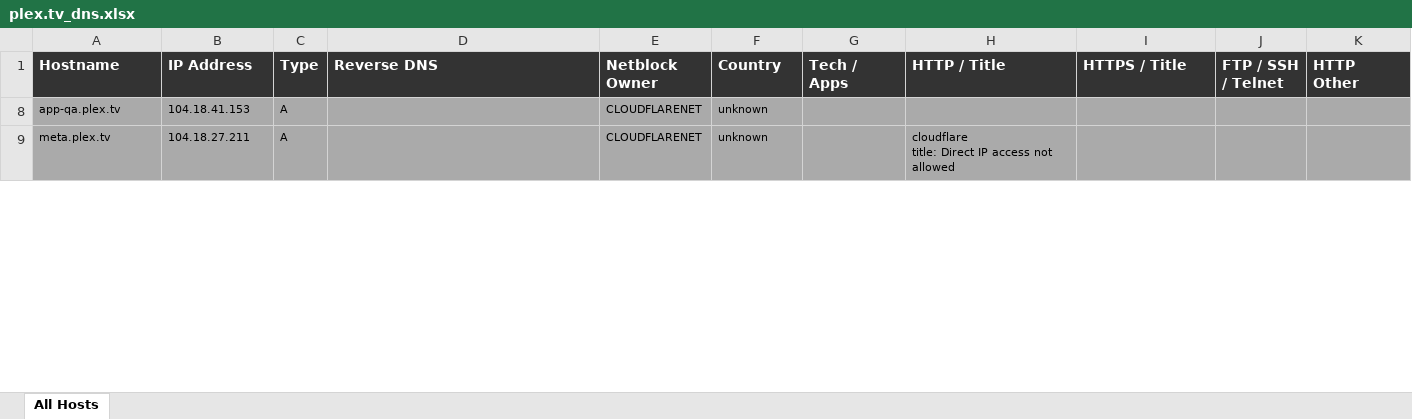
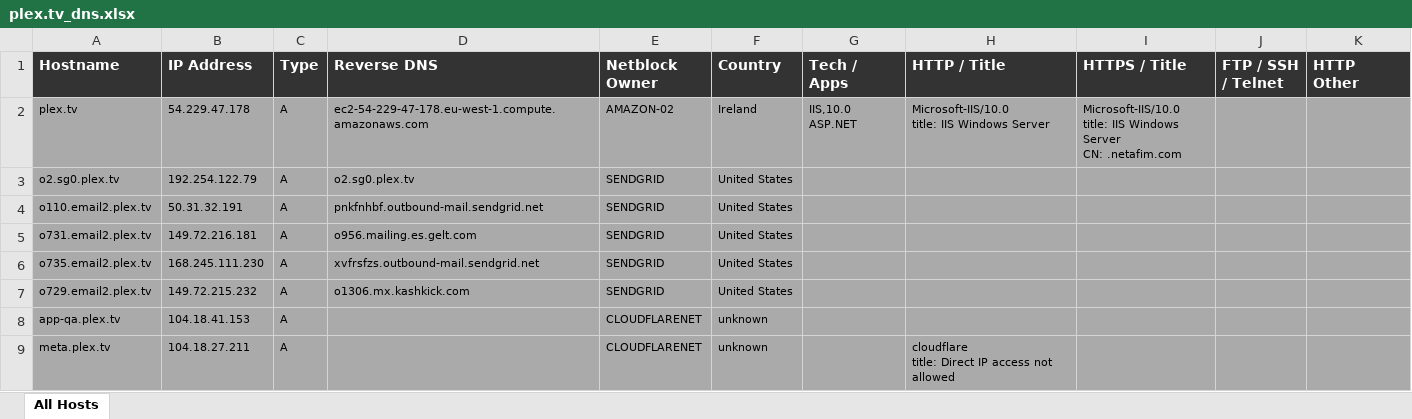
Before and after one commit to mixail0916/MoviePilot-Plugins, an Excel workbook: plugins/plexspeedtest/plex.tv_dns.xlsx, sheet All Hosts, drawn as a sheet; only a part is shown; values as stored, in another font and other column widths than the file's, no borders; ↵ is a line break in a cell; the diff covers the shown part only; the diff names each change by its address in the sheet, - before the commit and + after, or states it on an @@ line.

```diff
--- a/plugins/plexspeedtest/plex.tv_dns.xlsx (sheet All Hosts)
+++ b/plugins/plexspeedtest/plex.tv_dns.xlsx (sheet All Hosts)
@@ row 2 unhidden: plex.tv | 54.229.47.178 | A | ec2-54-229-47-178.eu-west-1.compute.amazonaws.com | AMAZON-02 | Ireland | IIS,10.0 ↵ ASP.NET | Microsoft-IIS/10.0 ↵ title: IIS Windows Server | Microsoft-IIS/10.0 ↵ title: IIS Windows Server ↵ CN: .netafim.com @@
@@ row 3 unhidden: o2.sg0.plex.tv | 192.254.122.79 | A | o2.sg0.plex.tv | SENDGRID | United States @@
@@ row 4 unhidden: o110.email2.plex.tv | 50.31.32.191 | A | pnkfnhbf.outbound-mail.sendgrid.net | SENDGRID | United States @@
@@ row 5 unhidden: o731.email2.plex.tv | 149.72.216.181 | A | o956.mailing.es.gelt.com | SENDGRID | United States @@
@@ row 6 unhidden: o735.email2.plex.tv | 168.245.111.230 | A | xvfrsfzs.outbound-mail.sendgrid.net | SENDGRID | United States @@
@@ row 7 unhidden: o729.email2.plex.tv | 149.72.215.232 | A | o1306.mx.kashkick.com | SENDGRID | United States @@
```
Also changed, not shown: other rows of this sheet, hidden cells.
